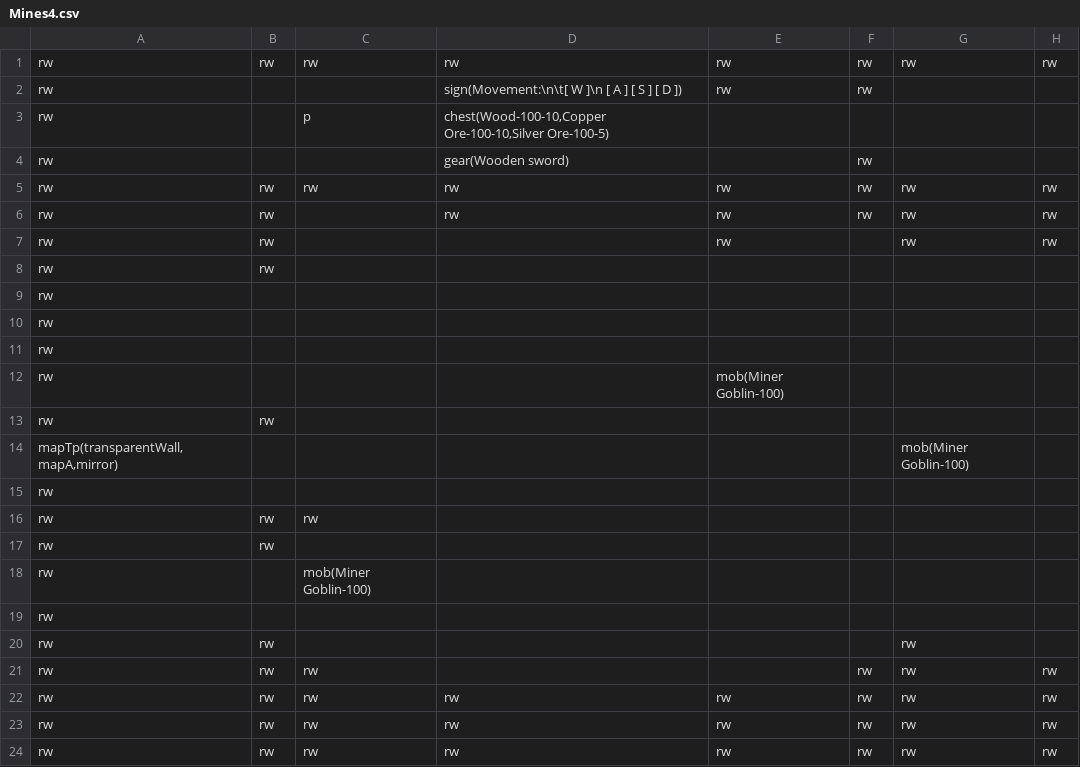
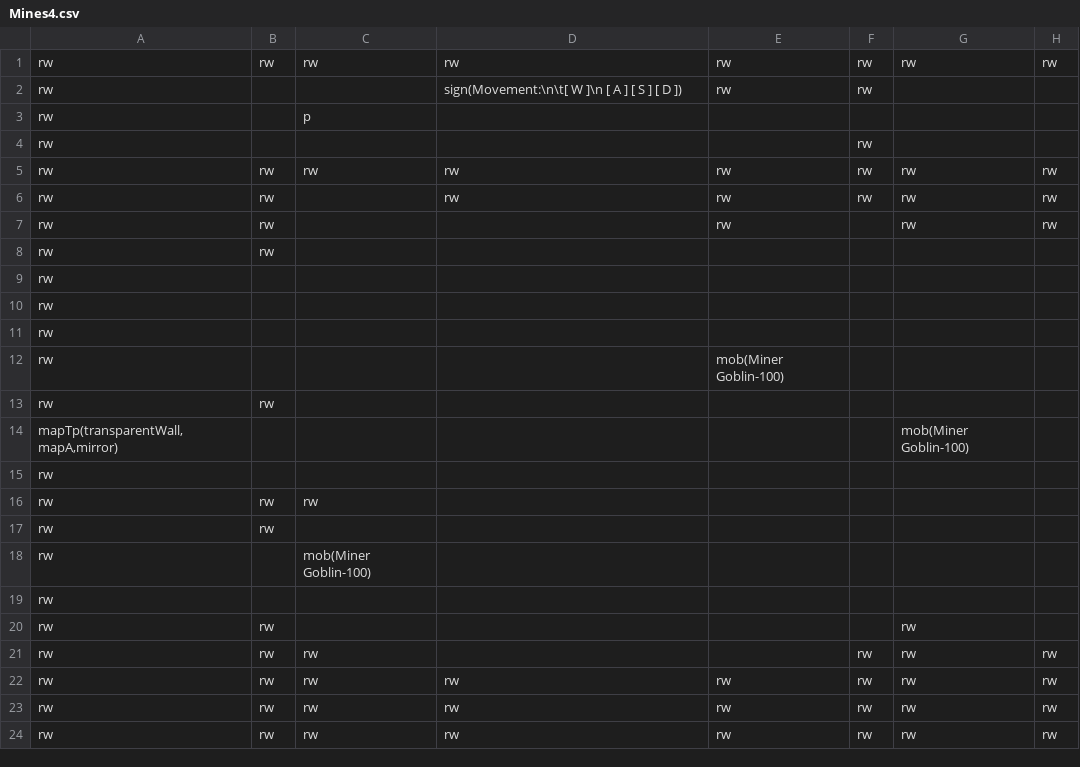
Before and after one commit to DarioFGonzalez/JS-Dungeon, a CSV file: client/public/maps/Mines4.csv, drawn as a sheet; only a part is shown; the diff names each change by its address in the sheet, - before the commit and + after, or states it on an @@ line.

Commit message:
fix: removed test chest from initial map

```diff
--- a/client/public/maps/Mines4.csv
+++ b/client/public/maps/Mines4.csv
-D3: chest(Wood-100-10,Copper Ore-100-10,Silver Ore-100-5)
+D3: (empty)
-D4: gear(Wooden sword)
+D4: (empty)
```
